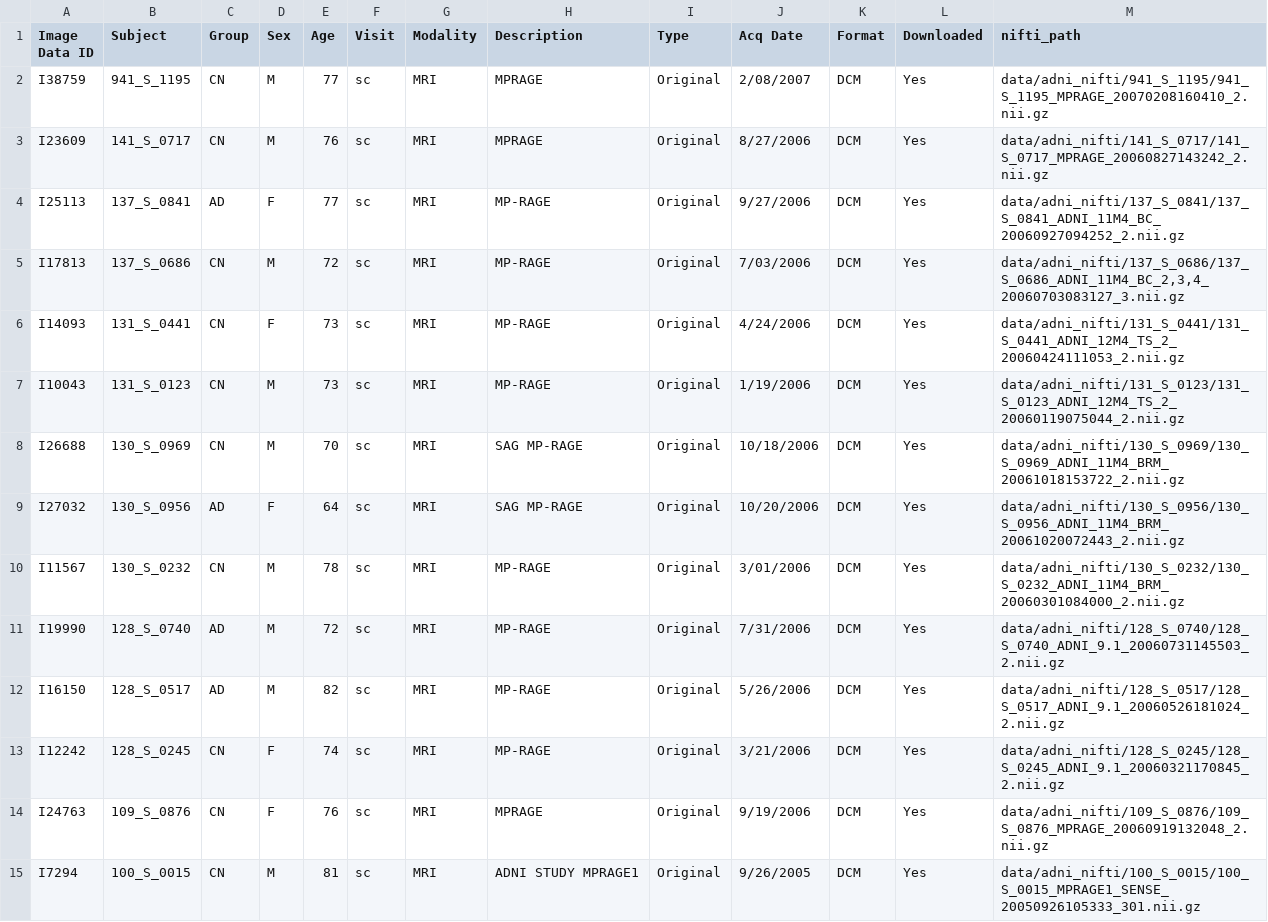
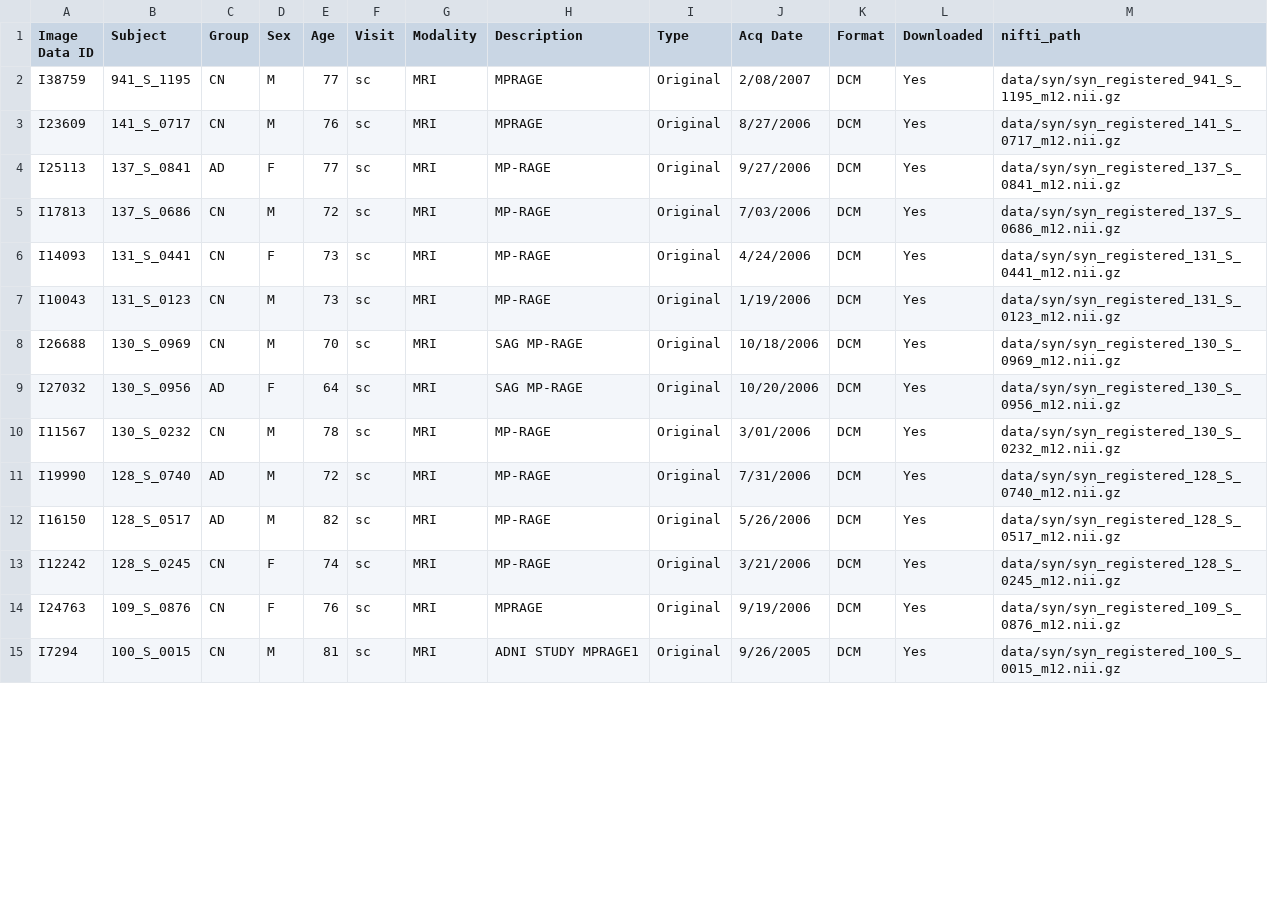
Before and after one commit to jw310-wjr/adni-dttvit, a CSV file: manifests/val.csv, drawn as a sheet; only a part is shown; the diff covers the shown part only.

```diff
--- a/manifests/val.csv
+++ b/manifests/val.csv
@@ -1,15 +1,15 @@
 Image Data ID,Subject,Group,Sex,Age,Visit,Modality,Description,Type,Acq Date,Format,Downloaded,nifti_path
-I38759,941_S_1195,CN,M,77,sc,MRI,MPRAGE,Original,2/08/2007,DCM,Yes,data/adni_nifti/941_S_1195/941_S_1195_MPRAGE_20070208160410_2.nii.gz
-I23609,141_S_0717,CN,M,76,sc,MRI,MPRAGE,Original,8/27/2006,DCM,Yes,data/adni_nifti/141_S_0717/141_S_0717_MPRAGE_20060827143242_2.nii.gz
-I25113,137_S_0841,AD,F,77,sc,MRI,MP-RAGE,Original,9/27/2006,DCM,Yes,data/adni_nifti/137_S_0841/137_S_0841_ADNI_11M4_BC_20060927094252_2.nii.gz
-I17813,137_S_0686,CN,M,72,sc,MRI,MP-RAGE,Original,7/03/2006,DCM,Yes,"data/adni_nifti/137_S_0686/137_S_0686_ADNI_11M4_BC_2,3,4_20060703083127_3.nii.gz"
-I14093,131_S_0441,CN,F,73,sc,MRI,MP-RAGE,Original,4/24/2006,DCM,Yes,data/adni_nifti/131_S_0441/131_S_0441_ADNI_12M4_TS_2_20060424111053_2.nii.gz
-I10043,131_S_0123,CN,M,73,sc,MRI,MP-RAGE,Original,1/19/2006,DCM,Yes,data/adni_nifti/131_S_0123/131_S_0123_ADNI_12M4_TS_2_20060119075044_2.nii.gz
-I26688,130_S_0969,CN,M,70,sc,MRI,SAG MP-RAGE,Original,10/18/2006,DCM,Yes,data/adni_nifti/130_S_0969/130_S_0969_ADNI_11M4_BRM_20061018153722_2.nii.gz
-I27032,130_S_0956,AD,F,64,sc,MRI,SAG MP-RAGE,Original,10/20/2006,DCM,Yes,data/adni_nifti/130_S_0956/130_S_0956_ADNI_11M4_BRM_20061020072443_2.nii.gz
-I11567,130_S_0232,CN,M,78,sc,MRI,MP-RAGE,Original,3/01/2006,DCM,Yes,data/adni_nifti/130_S_0232/130_S_0232_ADNI_11M4_BRM_20060301084000_2.nii.gz
-I19990,128_S_0740,AD,M,72,sc,MRI,MP-RAGE,Original,7/31/2006,DCM,Yes,data/adni_nifti/128_S_0740/128_S_0740_ADNI_9.1_20060731145503_2.nii.gz
-I16150,128_S_0517,AD,M,82,sc,MRI,MP-RAGE,Original,5/26/2006,DCM,Yes,data/adni_nifti/128_S_0517/128_S_0517_ADNI_9.1_20060526181024_2.nii.gz
-I12242,128_S_0245,CN,F,74,sc,MRI,MP-RAGE,Original,3/21/2006,DCM,Yes,data/adni_nifti/128_S_0245/128_S_0245_ADNI_9.1_20060321170845_2.nii.gz
-I24763,109_S_0876,CN,F,76,sc,MRI,MPRAGE,Original,9/19/2006,DCM,Yes,data/adni_nifti/109_S_0876/109_S_0876_MPRAGE_20060919132048_2.nii.gz
-I7294,100_S_0015,CN,M,81,sc,MRI,ADNI STUDY MPRAGE1,Original,9/26/2005,DCM,Yes,data/adni_nifti/100_S_0015/100_S_0015_MPRAGE1_SENSE_20050926105333_301.nii.gz
+I38759,941_S_1195,CN,M,77,sc,MRI,MPRAGE,Original,2/08/2007,DCM,Yes,data/syn/syn_registered_941_S_1195_m12.nii.gz
+I23609,141_S_0717,CN,M,76,sc,MRI,MPRAGE,Original,8/27/2006,DCM,Yes,data/syn/syn_registered_141_S_0717_m12.nii.gz
+I25113,137_S_0841,AD,F,77,sc,MRI,MP-RAGE,Original,9/27/2006,DCM,Yes,data/syn/syn_registered_137_S_0841_m12.nii.gz
+I17813,137_S_0686,CN,M,72,sc,MRI,MP-RAGE,Original,7/03/2006,DCM,Yes,data/syn/syn_registered_137_S_0686_m12.nii.gz
+I14093,131_S_0441,CN,F,73,sc,MRI,MP-RAGE,Original,4/24/2006,DCM,Yes,data/syn/syn_registered_131_S_0441_m12.nii.gz
+I10043,131_S_0123,CN,M,73,sc,MRI,MP-RAGE,Original,1/19/2006,DCM,Yes,data/syn/syn_registered_131_S_0123_m12.nii.gz
+I26688,130_S_0969,CN,M,70,sc,MRI,SAG MP-RAGE,Original,10/18/2006,DCM,Yes,data/syn/syn_registered_130_S_0969_m12.nii.gz
+I27032,130_S_0956,AD,F,64,sc,MRI,SAG MP-RAGE,Original,10/20/2006,DCM,Yes,data/syn/syn_registered_130_S_0956_m12.nii.gz
+I11567,130_S_0232,CN,M,78,sc,MRI,MP-RAGE,Original,3/01/2006,DCM,Yes,data/syn/syn_registered_130_S_0232_m12.nii.gz
+I19990,128_S_0740,AD,M,72,sc,MRI,MP-RAGE,Original,7/31/2006,DCM,Yes,data/syn/syn_registered_128_S_0740_m12.nii.gz
+I16150,128_S_0517,AD,M,82,sc,MRI,MP-RAGE,Original,5/26/2006,DCM,Yes,data/syn/syn_registered_128_S_0517_m12.nii.gz
+I12242,128_S_0245,CN,F,74,sc,MRI,MP-RAGE,Original,3/21/2006,DCM,Yes,data/syn/syn_registered_128_S_0245_m12.nii.gz
+I24763,109_S_0876,CN,F,76,sc,MRI,MPRAGE,Original,9/19/2006,DCM,Yes,data/syn/syn_registered_109_S_0876_m12.nii.gz
+I7294,100_S_0015,CN,M,81,sc,MRI,ADNI STUDY MPRAGE1,Original,9/26/2005,DCM,Yes,data/syn/syn_registered_100_S_0015_m12.nii.gz
```
Also changed, not shown: 29 edited cells elsewhere in this file, manifests/test.csv, 8 other files.
